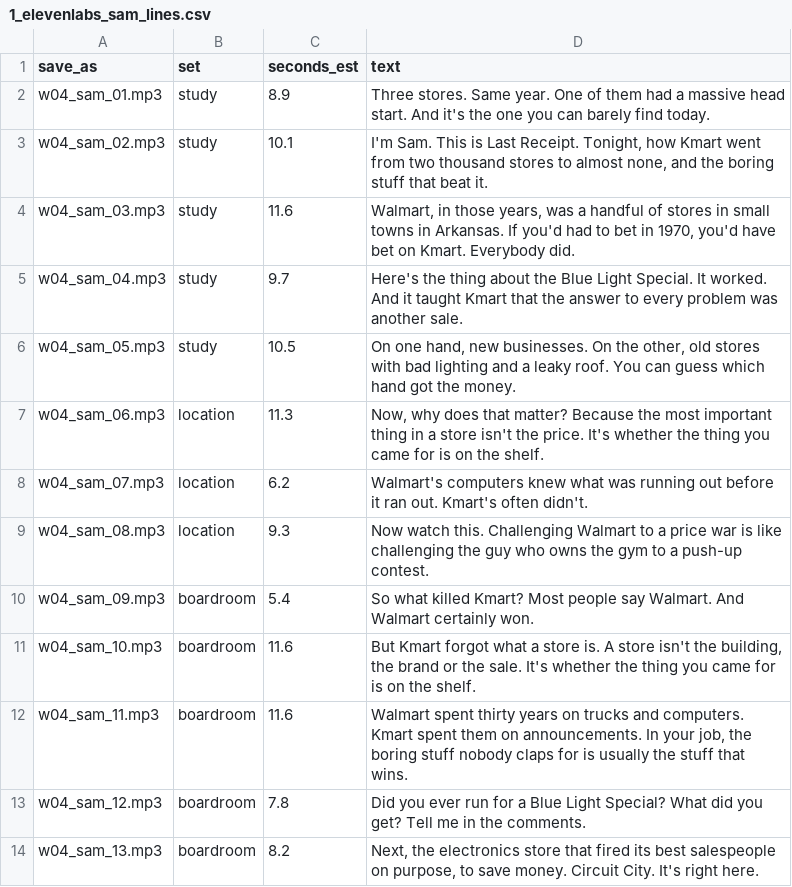
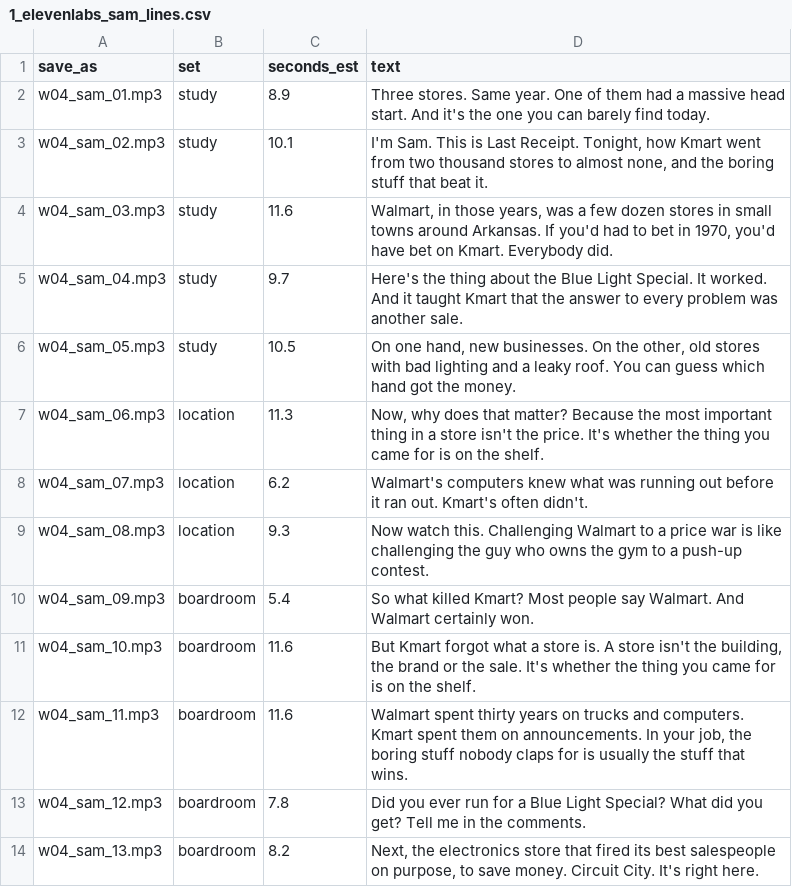
Before and after one commit to brucewmilleriii/LastReceipt, a CSV file: production/higgsfield/W04_2026-12-15_kmart/1_elevenlabs_sam_lines.csv, drawn as a sheet.

```diff
--- a/production/higgsfield/W04_2026-12-15_kmart/1_elevenlabs_sam_lines.csv
+++ b/production/higgsfield/W04_2026-12-15_kmart/1_elevenlabs_sam_lines.csv
@@ -3,3 +3,3 @@ w04_sam_01.mp3,study,8.9,Three stores. Same year. One of them had a massive head
 w04_sam_02.mp3,study,10.1,"I'm Sam. This is Last Receipt. Tonight, how Kmart went from two thousand stores to almost none, and the boring stuff that beat it."
-w04_sam_03.mp3,study,11.6,"Walmart, in those years, was a handful of stores in small towns in Arkansas. If you'd had to bet in 1970, you'd have bet on Kmart. Everybody did."
+w04_sam_03.mp3,study,11.6,"Walmart, in those years, was a few dozen stores in small towns around Arkansas. If you'd had to bet in 1970, you'd have bet on Kmart. Everybody did."
 w04_sam_04.mp3,study,9.7,Here's the thing about the Blue Light Special. It worked. And it taught Kmart that the answer to every problem was another sale.
```
Also changed, not shown: production/higgsfield/W01_2026-11-24_blockbuster/1_elevenlabs_sam_lines.csv, production/higgsfield/W05_2026-12-22_circuit-city/1_elevenlabs_sam_lines.csv, 27 other files.
